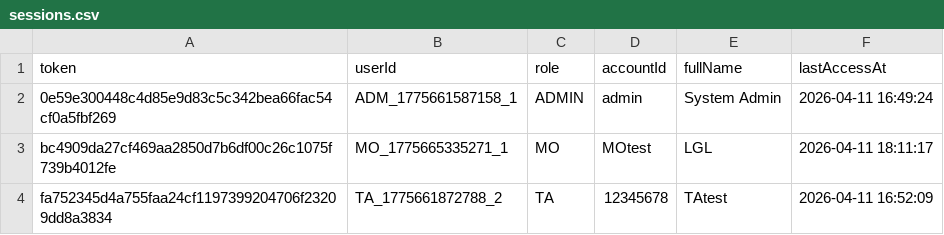
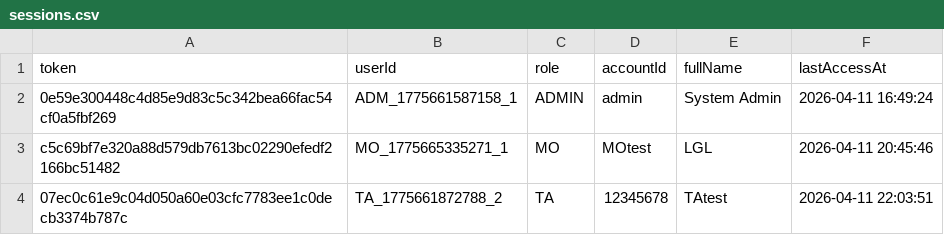
Before and after one commit to Gelinghan-bot/Software-Engineering_Group70, a CSV file: TA_Recruitment_software/data/sessions.csv, drawn as a sheet.

```diff
--- a/TA_Recruitment_software/data/sessions.csv
+++ b/TA_Recruitment_software/data/sessions.csv
@@ -2,3 +2,3 @@ token,userId,role,accountId,fullName,lastAccessAt
 0e59e300448c4d85e9d83c5c342bea66fac54cf0a5fbf269,ADM_1775661587158_1,ADMIN,admin,System Admin,2026-04-11 16:49:24
-bc4909da27cf469aa2850d7b6df00c26c1075f739b4012fe,MO_1775665335271_1,MO,MOtest,LGL,2026-04-11 18:11:17
-fa752345d4a755faa24cf1197399204706f23209dd8a3834,TA_1775661872788_2,TA,12345678,TAtest,2026-04-11 16:52:09
+c5c69bf7e320a88d579db7613bc02290efedf2166bc51482,MO_1775665335271_1,MO,MOtest,LGL,2026-04-11 20:45:46
+07ec0c61e9c04d050a60e03cfc7783ee1c0decb3374b787c,TA_1775661872788_2,TA,12345678,TAtest,2026-04-11 22:03:51
```
Also changed, not shown: TA_Recruitment_software/TA_Recruitment_software/ta_jobs/data/position_semesters.csv, TA_Recruitment_software/data/positions.csv, 3 other files.
